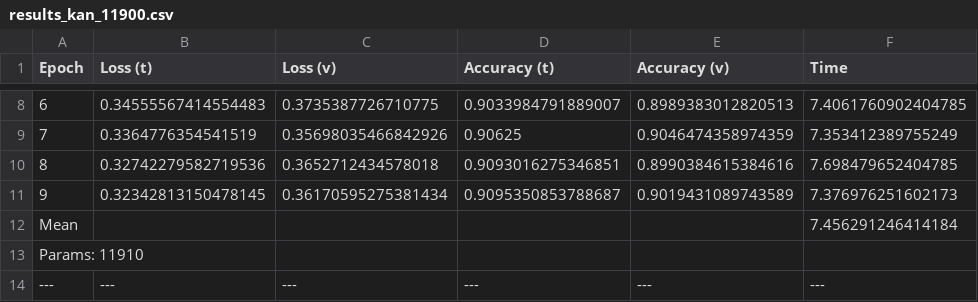
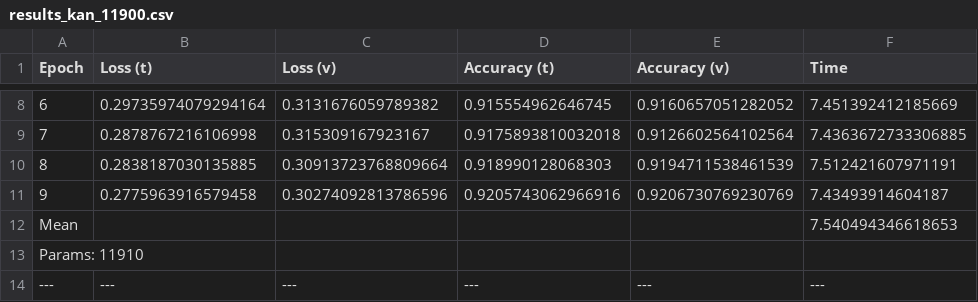
Before and after one commit to andrea-tonello/kan-exam-project, a CSV file: results_kan_11900.csv, drawn as a sheet; only a part is shown, gaps mark what is left out; the diff covers the shown part only.

```diff
--- a/results_kan_11900.csv
+++ b/results_kan_11900.csv
@@ -8,6 +8,6 @@ Epoch,Loss (t),Loss (v),Accuracy (t),Accuracy (v),Time
-6,0.34555567414554483,0.3735387726710775,0.9033984791889007,0.8989383012820513,7.4061760902404785
-7,0.3364776354541519,0.35698035466842926,0.90625,0.9046474358974359,7.353412389755249
-8,0.32742279582719536,0.3652712434578018,0.9093016275346851,0.8990384615384616,7.698479652404785
-9,0.32342813150478145,0.36170595275381434,0.9095350853788687,0.9019431089743589,7.376976251602173
-Mean,,,,,7.456291246414184
+6,0.29735974079294164,0.3131676059789382,0.915554962646745,0.9160657051282052,7.451392412185669
+7,0.2878767216106998,0.315309167923167,0.9175893810032018,0.9126602564102564,7.4363672733306885
+8,0.2838187030135885,0.30913723768809664,0.918990128068303,0.9194711538461539,7.512421607971191
+9,0.2775963916579458,0.30274092813786596,0.9205743062966916,0.9206730769230769,7.43493914604187
+Mean,,,,,7.540494346618653
 Params: 11910,,,,,
```
Also changed, not shown: 30 edited cells elsewhere in this file, 1 other file.
